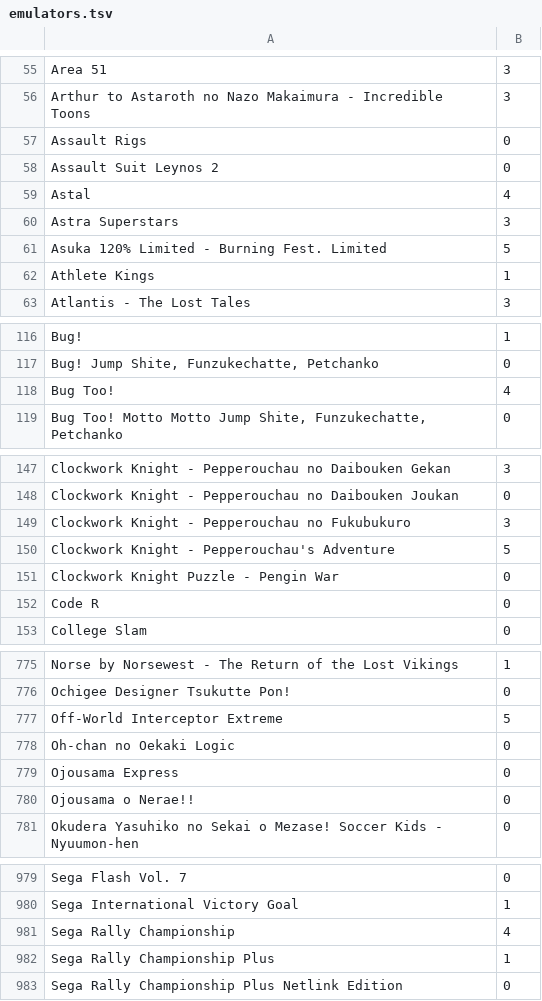
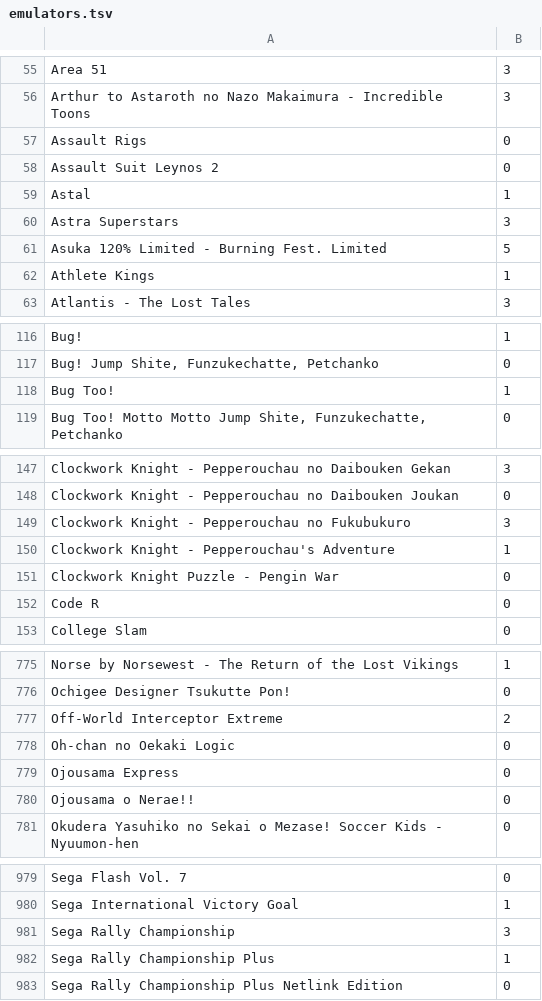
Before and after one commit to obrie/retrokit, a TSV file: config/systems/saturn/emulators.tsv, drawn as a sheet; only a part is shown, gaps mark what is left out; the diff covers the shown part only.

Commit message:
saturn: Improve some emulator compatibility ratings

```diff
--- a/config/systems/saturn/emulators.tsv
+++ b/config/systems/saturn/emulators.tsv
@@ -58,3 +58,3 @@ Assault Rigs	0
 Assault Suit Leynos 2	0
-Astal	4
+Astal	1
 Astra Superstars	3
@@ -117,3 +117,3 @@ Bug!	1
 Bug! Jump Shite, Funzukechatte, Petchanko	0
-Bug Too!	4
+Bug Too!	1
 Bug Too! Motto Motto Jump Shite, Funzukechatte, Petchanko	0
@@ -149,3 +149,3 @@ Clockwork Knight - Pepperouchau no Daibouken Joukan	0
 Clockwork Knight - Pepperouchau no Fukubukuro	3
-Clockwork Knight - Pepperouchau's Adventure	5
+Clockwork Knight - Pepperouchau's Adventure	1
 Clockwork Knight Puzzle - Pengin War	0
@@ -776,3 +776,3 @@ Norse by Norsewest - The Return of the Lost Vikings	1
 Ochigee Designer Tsukutte Pon!	0
-Off-World Interceptor Extreme	5
+Off-World Interceptor Extreme	2
 Oh-chan no Oekaki Logic	0
@@ -980,3 +980,3 @@ Sega Flash Vol. 7	0
 Sega International Victory Goal	1
-Sega Rally Championship	4
+Sega Rally Championship	3
 Sega Rally Championship Plus	1
```
Also changed, not shown: 3 edited cells elsewhere in this file.
